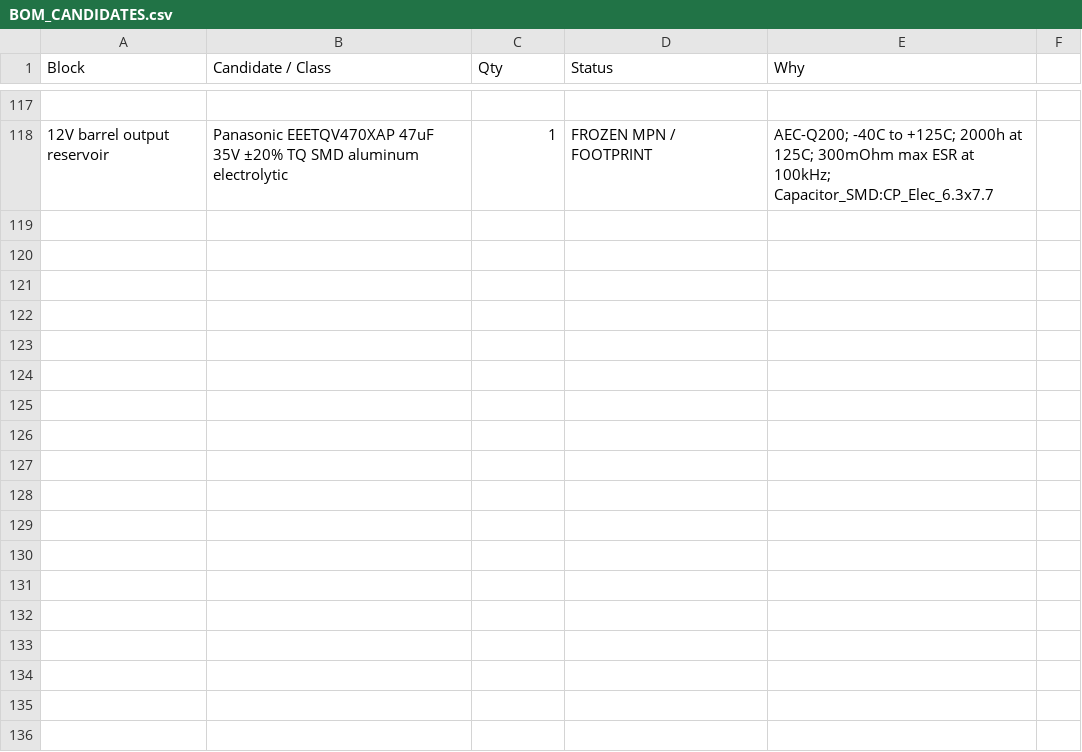
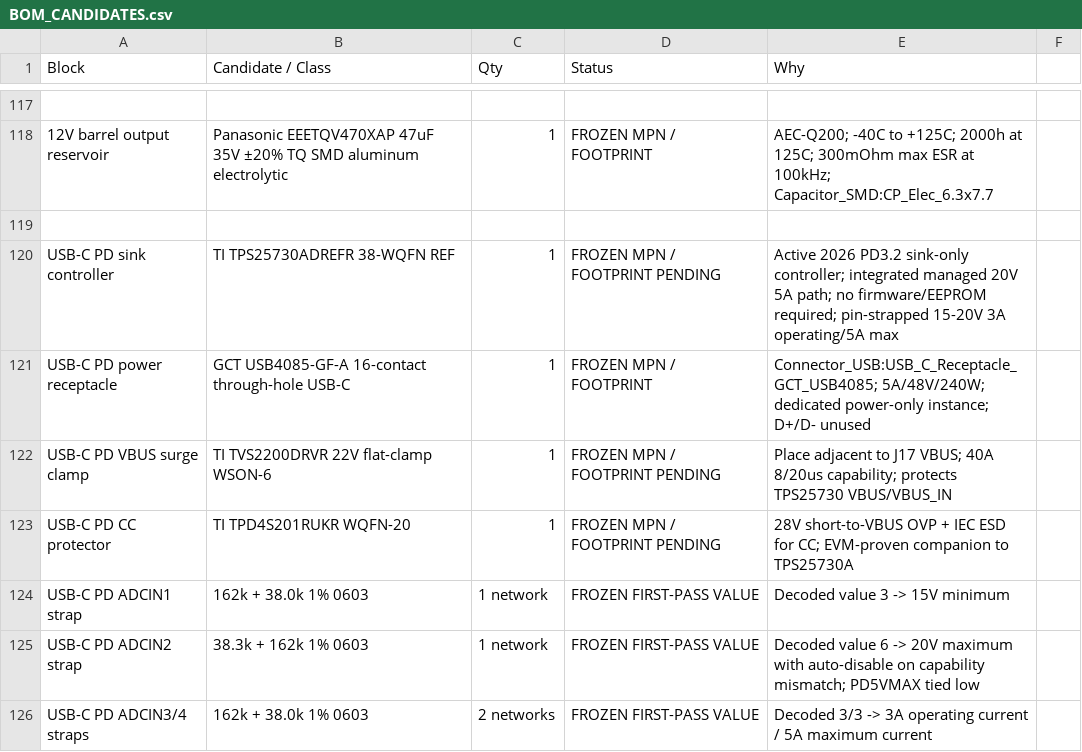
Before and after one commit to Ebdsaleh/SalixControllerBridge, a CSV file: hardware/motherboard/rev_a/docs/BOM_CANDIDATES.csv, drawn as a sheet; only a part is shown, gaps mark what is left out; the diff names each change by its address in the sheet, - before the commit and + after, or states it on an @@ line.

Commit message:
Add standalone USB-C PD power input

```diff
--- a/hardware/motherboard/rev_a/docs/BOM_CANDIDATES.csv
+++ b/hardware/motherboard/rev_a/docs/BOM_CANDIDATES.csv
+row 119: (empty)
+row 120: USB-C PD sink controller | TI TPS25730ADREFR 38-WQFN REF | 1 | FROZEN MPN / FOOTPRINT PENDING | Active 2026 PD3.2 sink-only controller; integrated managed 20V 5A path; no firmware/EEPROM required; pin-strapped 15-20V 3A operating/5A max
+row 121: USB-C PD power receptacle | GCT USB4085-GF-A 16-contact through-hole USB-C | 1 | FROZEN MPN / FOOTPRINT | Connector_USB:USB_C_Receptacle_GCT_USB4085; 5A/48V/240W; dedicated power-only instance; D+/D- unused
+row 122: USB-C PD VBUS surge clamp | TI TVS2200DRVR 22V flat-clamp WSON-6 | 1 | FROZEN MPN / FOOTPRINT PENDING | Place adjacent to J17 VBUS; 40A 8/20us capability; protects TPS25730 VBUS/VBUS_IN
+row 123: USB-C PD CC protector | TI TPD4S201RUKR WQFN-20 | 1 | FROZEN MPN / FOOTPRINT PENDING | 28V short-to-VBUS OVP + IEC ESD for CC; EVM-proven companion to TPS25730A
+row 124: USB-C PD ADCIN1 strap | 162k + 38.0k 1% 0603 | 1 network | FROZEN FIRST-PASS VALUE | Decoded value 3 -> 15V minimum
+row 125: USB-C PD ADCIN2 strap | 38.3k + 162k 1% 0603 | 1 network | FROZEN FIRST-PASS VALUE | Decoded value 6 -> 20V maximum with auto-disable on capability mismatch; PD5VMAX tied low
+row 126: USB-C PD ADCIN3/4 straps | 162k + 38.0k 1% 0603 | 2 networks | FROZEN FIRST-PASS VALUE | Decoded 3/3 -> 3A operating current / 5A maximum current
```
Also changed, not shown: 5 other files.
